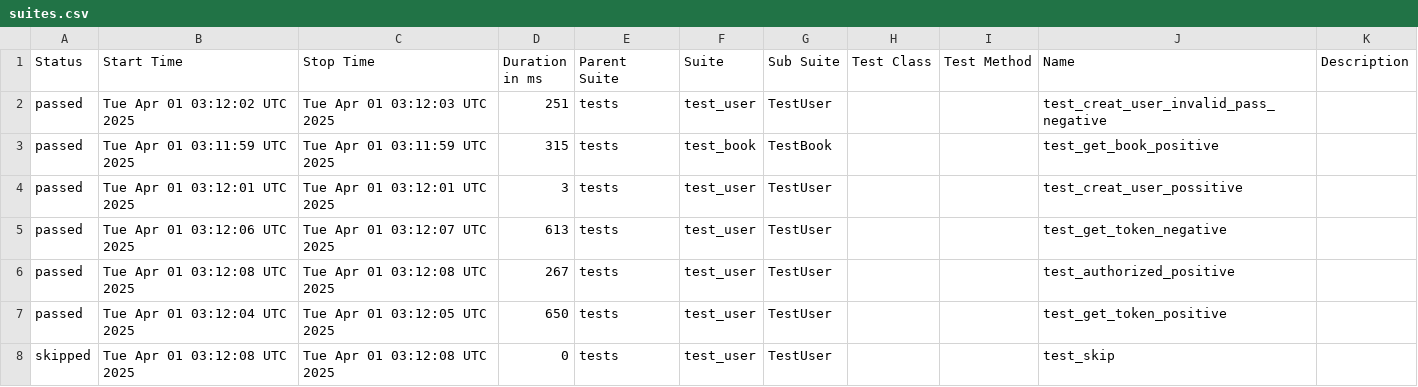
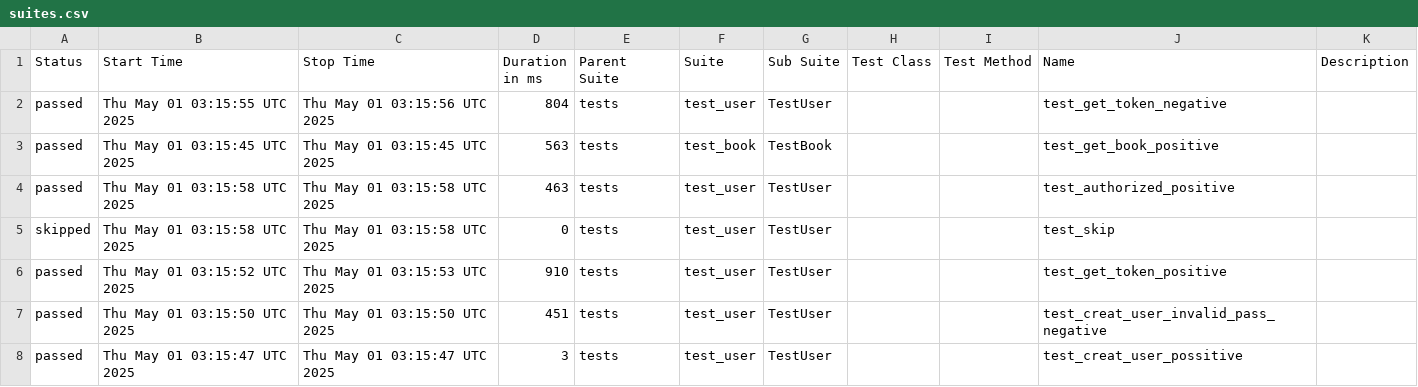
Before and after one commit to ngothikimthaoqb/pytest, a CSV file: data/suites.csv, drawn as a sheet.

```diff
--- a/data/suites.csv
+++ b/data/suites.csv
@@ -1,8 +1,8 @@
 "Status","Start Time","Stop Time","Duration in ms","Parent Suite","Suite","Sub Suite","Test Class","Test Method","Name","Description"
-"passed","Tue Apr 01 03:12:02 UTC 2025","Tue Apr 01 03:12:03 UTC 2025","251","tests","test_user","TestUser","","","test_creat_user_invalid_pass_negative",""
-"passed","Tue Apr 01 03:11:59 UTC 2025","Tue Apr 01 03:11:59 UTC 2025","315","tests","test_book","TestBook","","","test_get_book_positive",""
-"passed","Tue Apr 01 03:12:01 UTC 2025","Tue Apr 01 03:12:01 UTC 2025","3","tests","test_user","TestUser","","","test_creat_user_possitive",""
-"passed","Tue Apr 01 03:12:06 UTC 2025","Tue Apr 01 03:12:07 UTC 2025","613","tests","test_user","TestUser","","","test_get_token_negative",""
-"passed","Tue Apr 01 03:12:08 UTC 2025","Tue Apr 01 03:12:08 UTC 2025","267","tests","test_user","TestUser","","","test_authorized_positive",""
-"passed","Tue Apr 01 03:12:04 UTC 2025","Tue Apr 01 03:12:05 UTC 2025","650","tests","test_user","TestUser","","","test_get_token_positive",""
-"skipped","Tue Apr 01 03:12:08 UTC 2025","Tue Apr 01 03:12:08 UTC 2025","0","tests","test_user","TestUser","","","test_skip",""
+"passed","Thu May 01 03:15:55 UTC 2025","Thu May 01 03:15:56 UTC 2025","804","tests","test_user","TestUser","","","test_get_token_negative",""
+"passed","Thu May 01 03:15:45 UTC 2025","Thu May 01 03:15:45 UTC 2025","563","tests","test_book","TestBook","","","test_get_book_positive",""
+"passed","Thu May 01 03:15:58 UTC 2025","Thu May 01 03:15:58 UTC 2025","463","tests","test_user","TestUser","","","test_authorized_positive",""
+"skipped","Thu May 01 03:15:58 UTC 2025","Thu May 01 03:15:58 UTC 2025","0","tests","test_user","TestUser","","","test_skip",""
+"passed","Thu May 01 03:15:52 UTC 2025","Thu May 01 03:15:53 UTC 2025","910","tests","test_user","TestUser","","","test_get_token_positive",""
+"passed","Thu May 01 03:15:50 UTC 2025","Thu May 01 03:15:50 UTC 2025","451","tests","test_user","TestUser","","","test_creat_user_invalid_pass_negative",""
+"passed","Thu May 01 03:15:47 UTC 2025","Thu May 01 03:15:47 UTC 2025","3","tests","test_user","TestUser","","","test_creat_user_possitive",""
```
Also changed, not shown: 27 other files.
